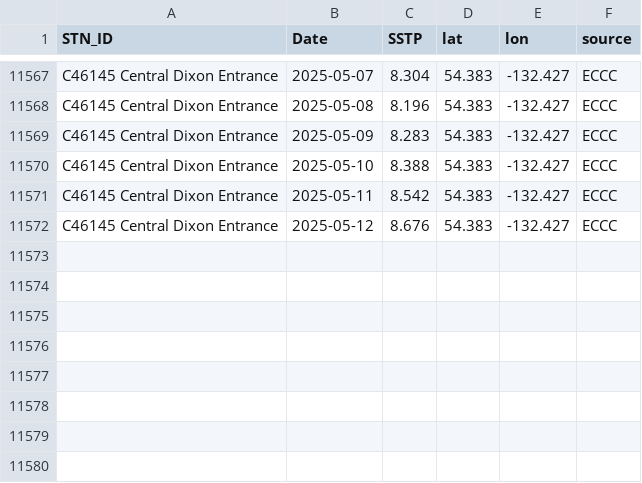
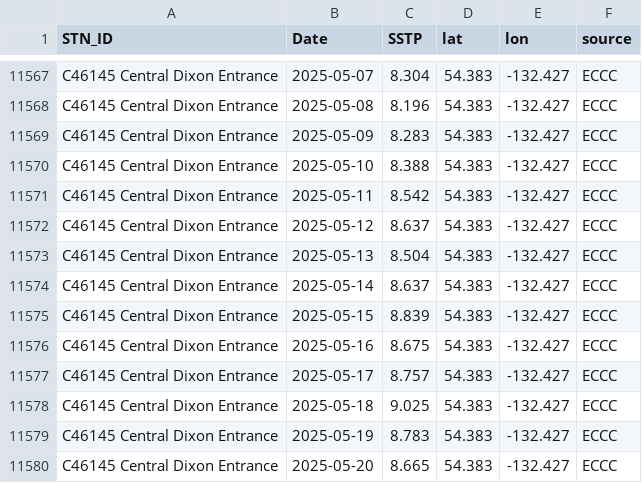
Before and after one commit to IOS-OSD-DPG/Pacific_SST_Monitoring, a CSV file: data/buoy_ST_daily/ECCC_Buoy_ST_Daily_Avg_C46145_Central_Dixon_Entrance.csv, drawn as a sheet; only a part is shown, gaps mark what is left out.

```diff
--- a/data/buoy_ST_daily/ECCC_Buoy_ST_Daily_Avg_C46145_Central_Dixon_Entrance.csv
+++ b/data/buoy_ST_daily/ECCC_Buoy_ST_Daily_Avg_C46145_Central_Dixon_Entrance.csv
@@ -11571,2 +11571,10 @@
 "C46145 Central Dixon Entrance",2025-05-11,8.542,54.383,-132.427,"ECCC"
-"C46145 Central Dixon Entrance",2025-05-12,8.676,54.383,-132.427,"ECCC"
+"C46145 Central Dixon Entrance",2025-05-12,8.637,54.383,-132.427,"ECCC"
+"C46145 Central Dixon Entrance",2025-05-13,8.504,54.383,-132.427,"ECCC"
+"C46145 Central Dixon Entrance",2025-05-14,8.637,54.383,-132.427,"ECCC"
+"C46145 Central Dixon Entrance",2025-05-15,8.839,54.383,-132.427,"ECCC"
+"C46145 Central Dixon Entrance",2025-05-16,8.675,54.383,-132.427,"ECCC"
+"C46145 Central Dixon Entrance",2025-05-17,8.757,54.383,-132.427,"ECCC"
+"C46145 Central Dixon Entrance",2025-05-18,9.025,54.383,-132.427,"ECCC"
+"C46145 Central Dixon Entrance",2025-05-19,8.783,54.383,-132.427,"ECCC"
+"C46145 Central Dixon Entrance",2025-05-20,8.665,54.383,-132.427,"ECCC"
```
Also changed, not shown: data/buoy_ST_daily/ECCC_Buoy_ST_Daily_Avg_C46183_N_Hecate_Strait.csv, data/buoy_ST_daily/ECCC_Buoy_ST_Daily_Avg_C46185_S_Hecate_Strait.csv, 36 other files.
